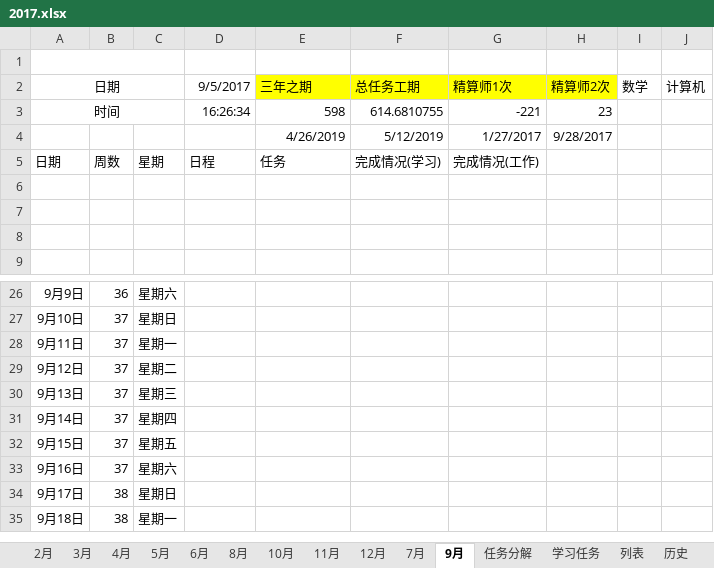
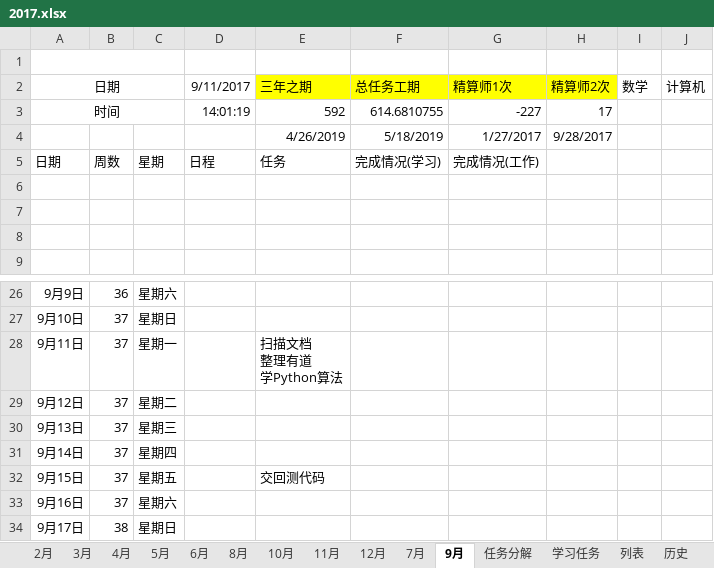
Before and after one commit to guofei9987/plans, an Excel workbook: 2017.xlsx, sheet 9月, drawn as a sheet; only a part is shown, gaps mark what is left out; the shorter side is filled out with more unchanged rows; values as stored, in another font and other column widths than the file's, no borders; conditional formats not drawn; ↵ is a line break in a cell; the diff names each change by its address in the sheet, - before the commit and + after, or states it on an @@ line.

```diff
--- a/2017.xlsx (sheet 9月)
+++ b/2017.xlsx (sheet 9月)
-D2: 9/5/2017
+D2: 9/11/2017
-D3: 16:26:34
+D3: 14:01:19
-E3: 598
+E3: 592
-G3: -221
+G3: -227
-H3: 23
+H3: 17
-F4: 5/12/2019
+F4: 5/18/2019
-E28: (empty)
+E28: 扫描文档 ↵ 整理有道 ↵ 学Python算法
-E32: (empty)
+E32: 交回测代码
```
Also changed, not shown: sheet 2月, sheet 3月, sheet 8月, sheet 10月, sheet 11月, sheet 7月, 5 more sheets, charts or pictures.
